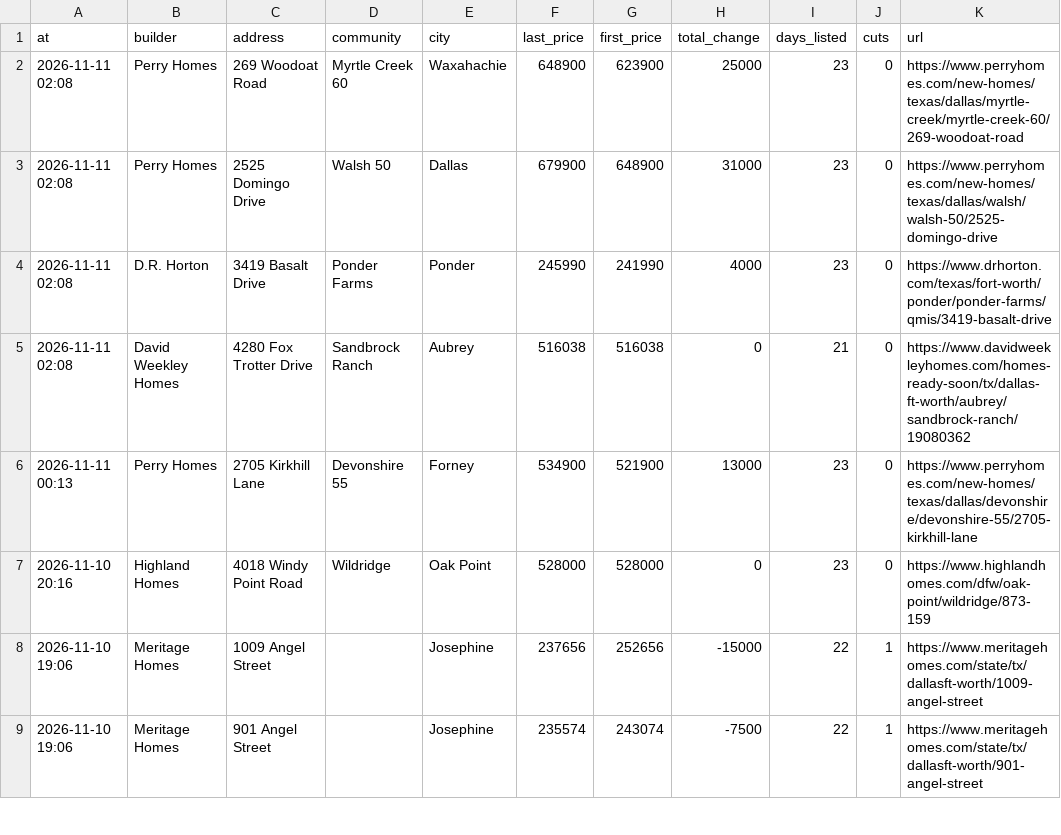
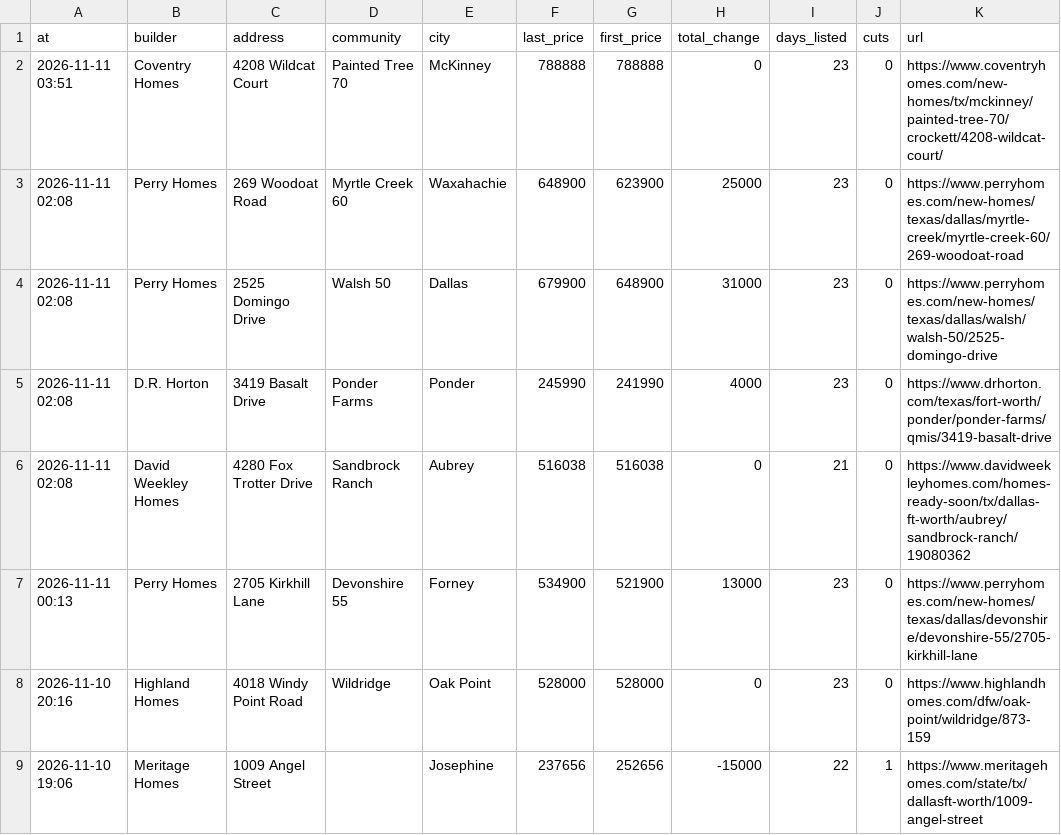
Before and after one commit to Crutledge13/dfw-builder-tracker, a CSV file: docs/data/sold_removed.csv, drawn as a sheet; only a part is shown; the shorter side is filled out with more unchanged rows; the diff names each change by its address in the sheet, - before the commit and + after, or states it on an @@ line.

```diff
--- a/docs/data/sold_removed.csv
+++ b/docs/data/sold_removed.csv
+row 2: 2026-11-11 03:51 | Coventry Homes | 4208 Wildcat Court | Painted Tree 70 | McKinney | 788888 | 788888 | 0 | 23 | 0 | https://www.coventryhomes.com/new-homes/tx/mckinney/painted-tree-70/crockett/4208-wildcat-court/
```
Also changed, not shown: docs/data/home_offers.csv, docs/data/new_homes.csv, 22 other files.
